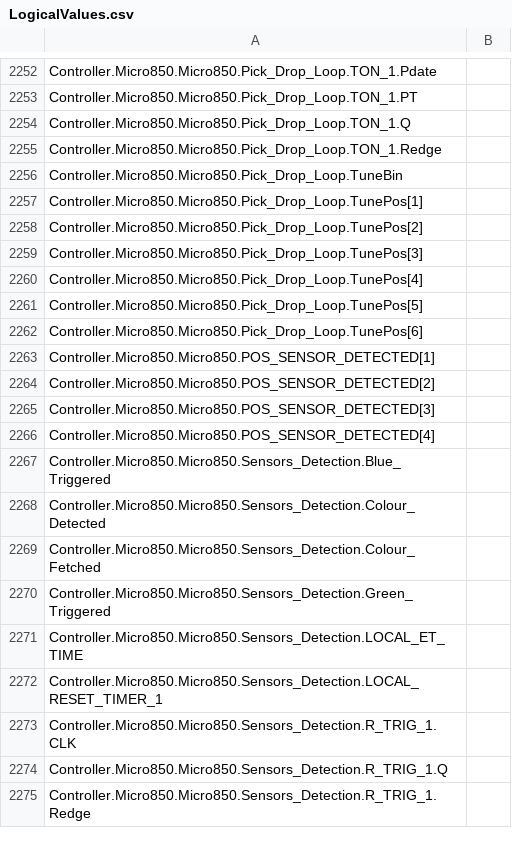
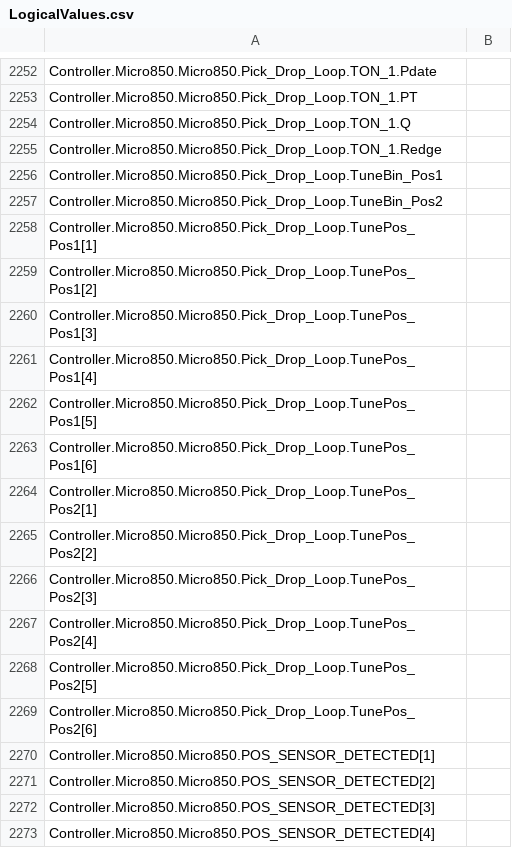
Before and after one commit to zym060050/EW2017, a CSV file: _Plan_B/EngineeringWeek2017_R10/Controller/Controller/LogicalValues.csv, drawn as a sheet; only a part is shown, gaps mark what is left out; the shorter side is filled out with more unchanged rows.

```diff
--- a/_Plan_B/EngineeringWeek2017_R10/Controller/Controller/LogicalValues.csv
+++ b/_Plan_B/EngineeringWeek2017_R10/Controller/Controller/LogicalValues.csv
@@ -2255,9 +2255,16 @@ Controller.Micro850.Micro850.Pick_Drop_Loop.TON_1.Q
 Controller.Micro850.Micro850.Pick_Drop_Loop.TON_1.Redge	
-Controller.Micro850.Micro850.Pick_Drop_Loop.TuneBin	
-Controller.Micro850.Micro850.Pick_Drop_Loop.TunePos[1]	
-Controller.Micro850.Micro850.Pick_Drop_Loop.TunePos[2]	
-Controller.Micro850.Micro850.Pick_Drop_Loop.TunePos[3]	
-Controller.Micro850.Micro850.Pick_Drop_Loop.TunePos[4]	
-Controller.Micro850.Micro850.Pick_Drop_Loop.TunePos[5]	
-Controller.Micro850.Micro850.Pick_Drop_Loop.TunePos[6]	
+Controller.Micro850.Micro850.Pick_Drop_Loop.TuneBin_Pos1	
+Controller.Micro850.Micro850.Pick_Drop_Loop.TuneBin_Pos2	
+Controller.Micro850.Micro850.Pick_Drop_Loop.TunePos_Pos1[1]	
+Controller.Micro850.Micro850.Pick_Drop_Loop.TunePos_Pos1[2]	
+Controller.Micro850.Micro850.Pick_Drop_Loop.TunePos_Pos1[3]	
+Controller.Micro850.Micro850.Pick_Drop_Loop.TunePos_Pos1[4]	
+Controller.Micro850.Micro850.Pick_Drop_Loop.TunePos_Pos1[5]	
+Controller.Micro850.Micro850.Pick_Drop_Loop.TunePos_Pos1[6]	
+Controller.Micro850.Micro850.Pick_Drop_Loop.TunePos_Pos2[1]	
+Controller.Micro850.Micro850.Pick_Drop_Loop.TunePos_Pos2[2]	
+Controller.Micro850.Micro850.Pick_Drop_Loop.TunePos_Pos2[3]	
+Controller.Micro850.Micro850.Pick_Drop_Loop.TunePos_Pos2[4]	
+Controller.Micro850.Micro850.Pick_Drop_Loop.TunePos_Pos2[5]	
+Controller.Micro850.Micro850.Pick_Drop_Loop.TunePos_Pos2[6]	
 Controller.Micro850.Micro850.POS_SENSOR_DETECTED[1]	
```
Also changed, not shown: 30 other files.
